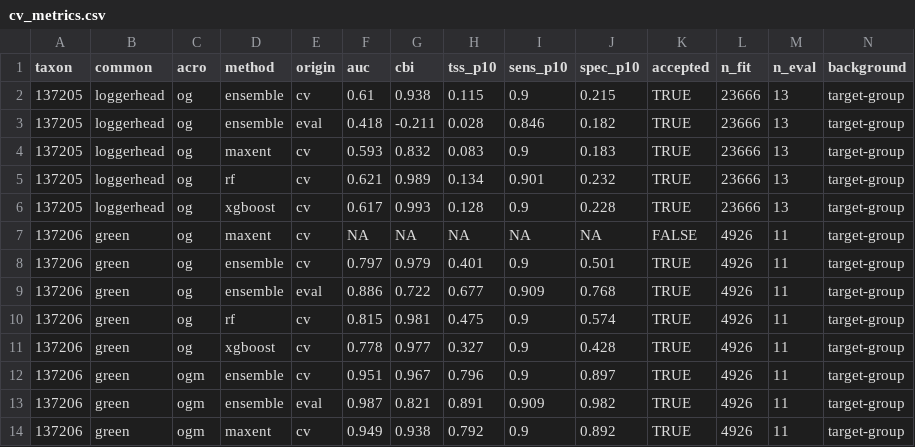
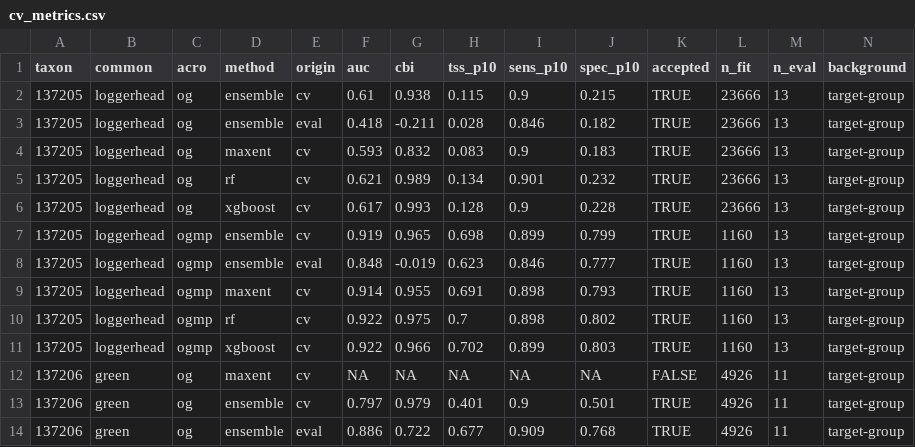
Before and after one commit to MarineSensitivity/workflows, a CSV file: data/og/cv_metrics.csv, drawn as a sheet; only a part is shown; the shorter side is filled out with more unchanged rows.

```diff
--- a/data/og/cv_metrics.csv
+++ b/data/og/cv_metrics.csv
@@ -6,2 +6,7 @@ taxon,common,acro,method,origin,auc,cbi,tss_p10,sens_p10,spec_p10,accepted,n_fit
 137205,loggerhead,og,xgboost,cv,0.617,0.993,0.128,0.9,0.228,TRUE,23666,13,target-group
+137205,loggerhead,ogmp,ensemble,cv,0.919,0.965,0.698,0.899,0.799,TRUE,1160,13,target-group
+137205,loggerhead,ogmp,ensemble,eval,0.848,-0.019,0.623,0.846,0.777,TRUE,1160,13,target-group
+137205,loggerhead,ogmp,maxent,cv,0.914,0.955,0.691,0.898,0.793,TRUE,1160,13,target-group
+137205,loggerhead,ogmp,rf,cv,0.922,0.975,0.7,0.898,0.802,TRUE,1160,13,target-group
+137205,loggerhead,ogmp,xgboost,cv,0.922,0.966,0.702,0.899,0.803,TRUE,1160,13,target-group
 137206,green,og,maxent,cv,NA,NA,NA,NA,NA,FALSE,4926,11,target-group
```
Also changed, not shown: data/og/timings.csv, 25 other files.
